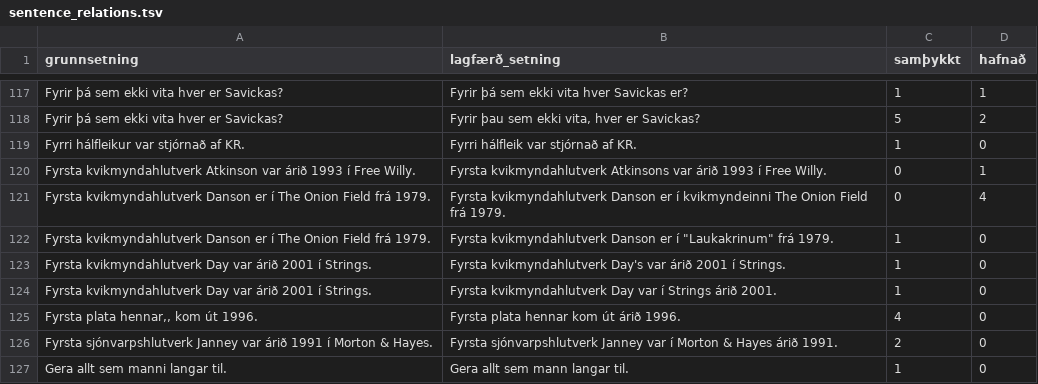
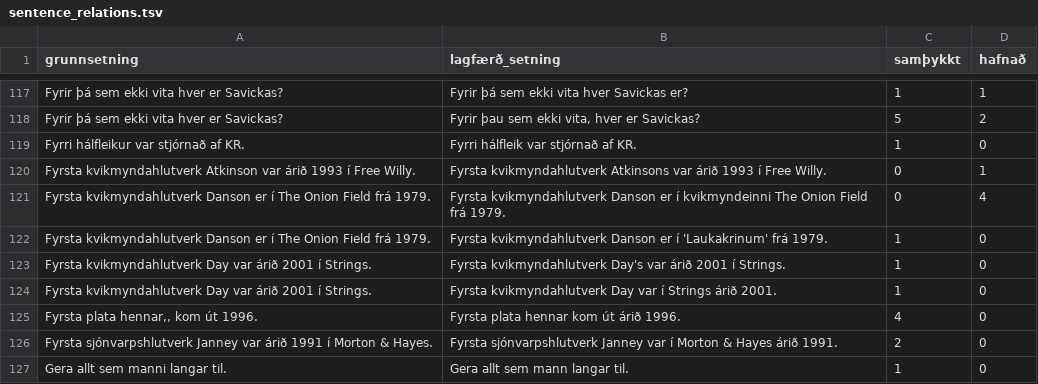
Before and after one commit to atlijas/malfrodi_data, a TSV file: sentence_relations.tsv, drawn as a sheet; only a part is shown, gaps mark what is left out.

Commit message:
fixed error

```diff
--- a/sentence_relations.tsv
+++ b/sentence_relations.tsv
@@ -121,3 +121,3 @@ Fyrsta kvikmyndahlutverk Atkinson var árið 1993 í Free Willy.	Fyrsta kvikmynd
 Fyrsta kvikmyndahlutverk Danson er í The Onion Field frá 1979.	Fyrsta kvikmyndahlutverk Danson er í kvikmyndeinni The Onion Field frá 1979.	0	4
-Fyrsta kvikmyndahlutverk Danson er í The Onion Field frá 1979.	Fyrsta kvikmyndahlutverk Danson er í "Laukakrinum" frá 1979.	1	0
+Fyrsta kvikmyndahlutverk Danson er í The Onion Field frá 1979.	Fyrsta kvikmyndahlutverk Danson er í 'Laukakrinum' frá 1979.	1	0
 Fyrsta kvikmyndahlutverk Day var árið 2001 í Strings.	Fyrsta kvikmyndahlutverk Day's var árið 2001 í Strings.	1	0
```
